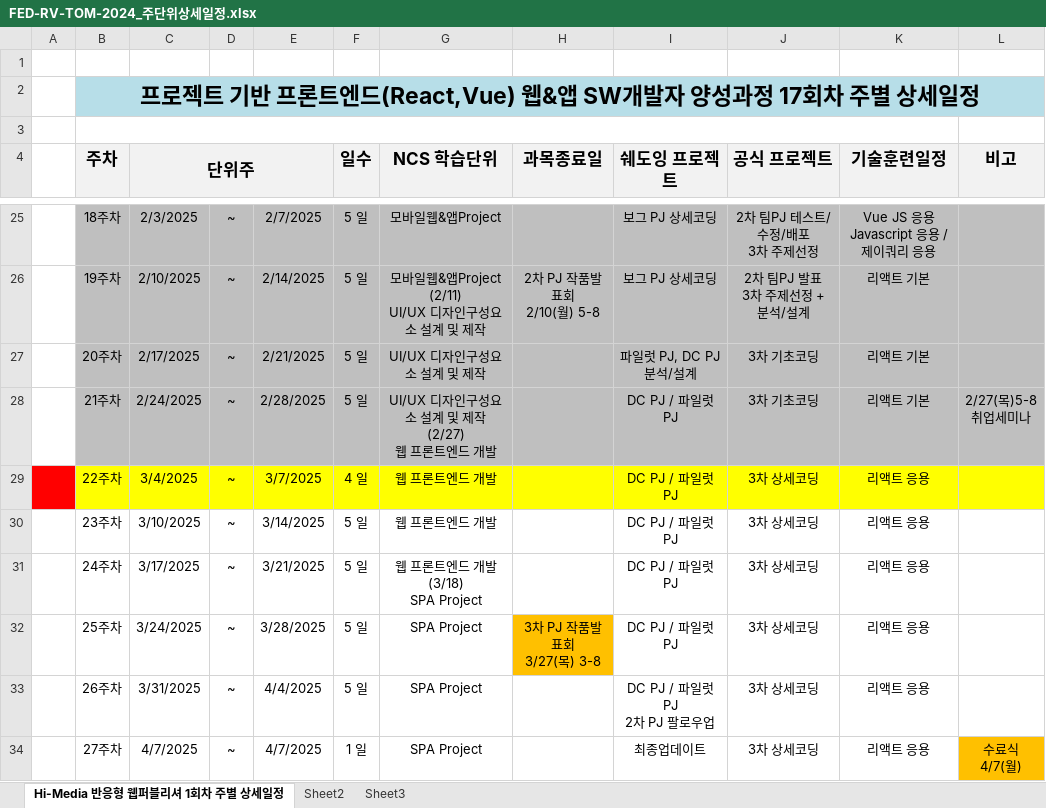
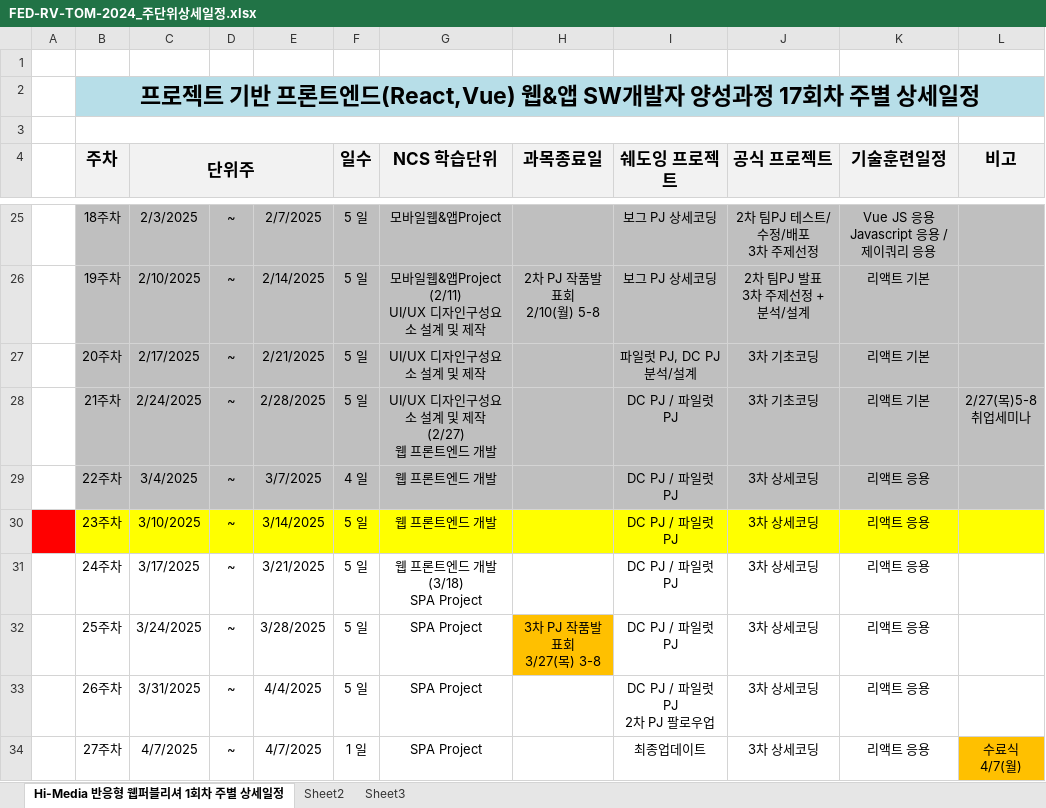
Before and after one commit to mirrol33/FED-RV-LMK, an Excel workbook: 000.커리큐럼/주단위상세일정엑셀/FED-RV-TOM-2024_주단위상세일정.xlsx, sheet Hi-Media 반응형 웹퍼블리셔 1회차 주별 상세일정, drawn as a sheet; only a part is shown, gaps mark what is left out; values as stored, in another font and other column widths than the file's, no borders; the diff names each change by its address in the sheet, - before the commit and + after, or states it on an @@ line.

```diff
--- a/000.커리큐럼/주단위상세일정엑셀/FED-RV-TOM-2024_주단위상세일정.xlsx (sheet Hi-Media 반응형 웹퍼블리셔 1회차 주별 상세일정)
+++ b/000.커리큐럼/주단위상세일정엑셀/FED-RV-TOM-2024_주단위상세일정.xlsx (sheet Hi-Media 반응형 웹퍼블리셔 1회차 주별 상세일정)
-A29 fill: #FF0000
+A29 fill: none
-B29:L29 fill: #FFFF00
+B29:L29 fill: #BFBFBF
-A30 fill: none
+A30 fill: #FF0000
-B30:L30 fill: none
+B30:L30 fill: #FFFF00
```
Also changed, not shown: 8 other files.
